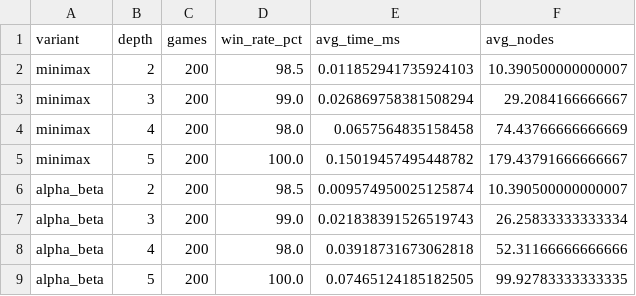
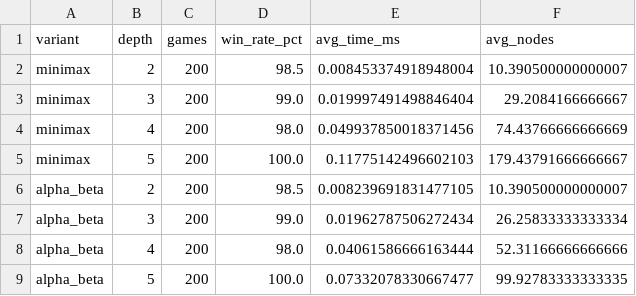
Before and after one commit to decode-debug/WSI---LAB-3-Dwuosobowe_gry_deterministyczne, a CSV file: results.csv, drawn as a sheet.

```diff
--- a/results.csv
+++ b/results.csv
@@ -1,9 +1,9 @@
 variant,depth,games,win_rate_pct,avg_time_ms,avg_nodes
-minimax,2,200,98.5,0.011852941735924103,10.390500000000007
-minimax,3,200,99.0,0.026869758381508294,29.2084166666667
-minimax,4,200,98.0,0.0657564835158458,74.43766666666669
-minimax,5,200,100.0,0.15019457495448782,179.43791666666667
-alpha_beta,2,200,98.5,0.009574950025125874,10.390500000000007
-alpha_beta,3,200,99.0,0.021838391526519743,26.25833333333334
-alpha_beta,4,200,98.0,0.03918731673062818,52.31166666666666
-alpha_beta,5,200,100.0,0.07465124185182505,99.92783333333335
+minimax,2,200,98.5,0.008453374918948004,10.390500000000007
+minimax,3,200,99.0,0.019997491498846404,29.2084166666667
+minimax,4,200,98.0,0.049937850018371456,74.43766666666669
+minimax,5,200,100.0,0.11775142496602103,179.43791666666667
+alpha_beta,2,200,98.5,0.008239691831477105,10.390500000000007
+alpha_beta,3,200,99.0,0.01962787506272434,26.25833333333334
+alpha_beta,4,200,98.0,0.04061586666163444,52.31166666666666
+alpha_beta,5,200,100.0,0.07332078330667477,99.92783333333335
```
Also changed, not shown: 4 other files.
